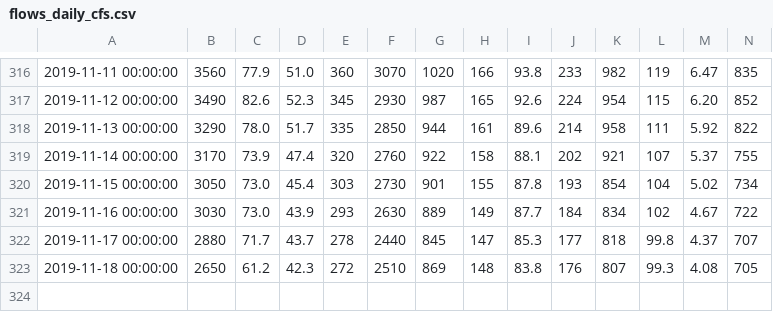
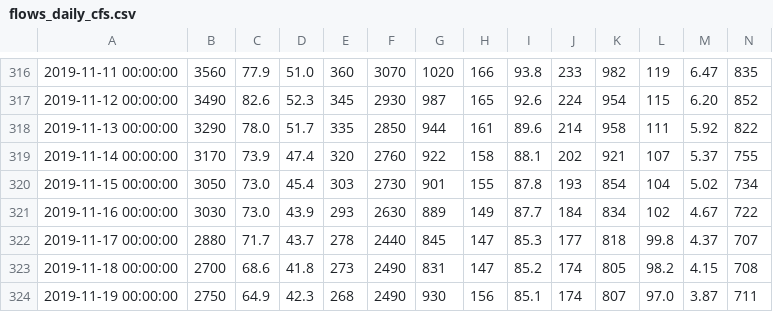
Before and after one commit to icprbcoop/2019_DroughtOps, a CSV file: input/ts/current/flows_daily_cfs.csv, drawn as a sheet; only a part is shown, gaps mark what is left out; rows hold the shown columns only; the diff covers the shown part only; the diff names each change by its address in the sheet, - before the commit and + after, or states it on an @@ line.

```diff
--- a/input/ts/current/flows_daily_cfs.csv
+++ b/input/ts/current/flows_daily_cfs.csv
-B323: 2650
+B323: 2700
-C323: 61.2
+C323: 68.6
-D323: 42.3
+D323: 41.8
-E323: 272
+E323: 273
-F323: 2510
+F323: 2490
-G323: 869
+G323: 831
-H323: 148
+H323: 147
-I323: 83.8
+I323: 85.2
-J323: 176
+J323: 174
-K323: 807
+K323: 805
-L323: 99.3
+L323: 98.2
-M323: 4.08
+M323: 4.15
-N323: 705
+N323: 708
+row 324: 2019-11-19 00:00:00 | 2750 | 64.9 | 42.3 | 268 | 2490 | 930 | 156 | 85.1 | 174 | 807 | 97.0 | 3.87 | 711
```
Also changed, not shown: 7 edited cells elsewhere in this file, input/ts/current/coop_pot_withdrawals.csv, input/ts/current/flows_hourly_cfs.csv, 6 other files.
